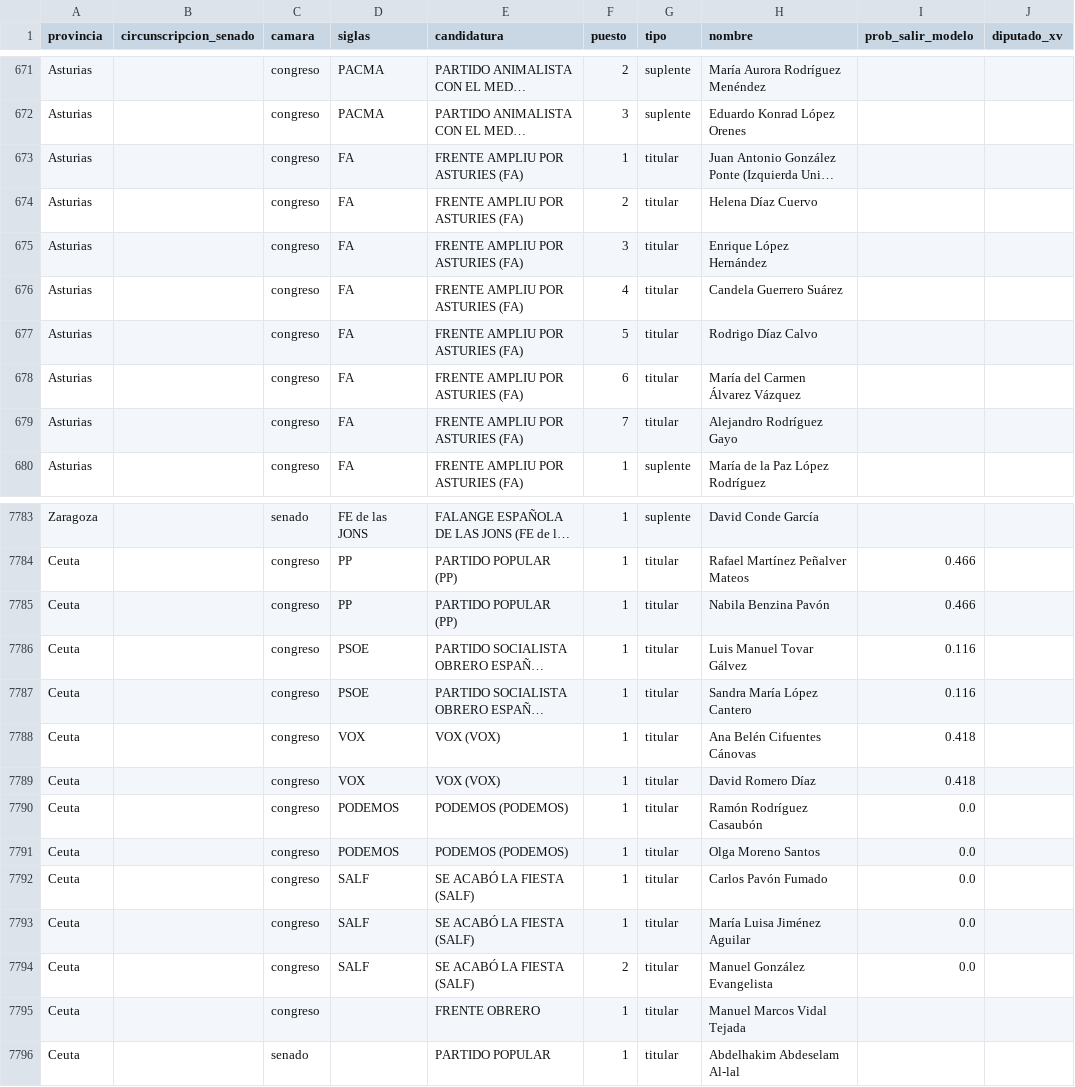
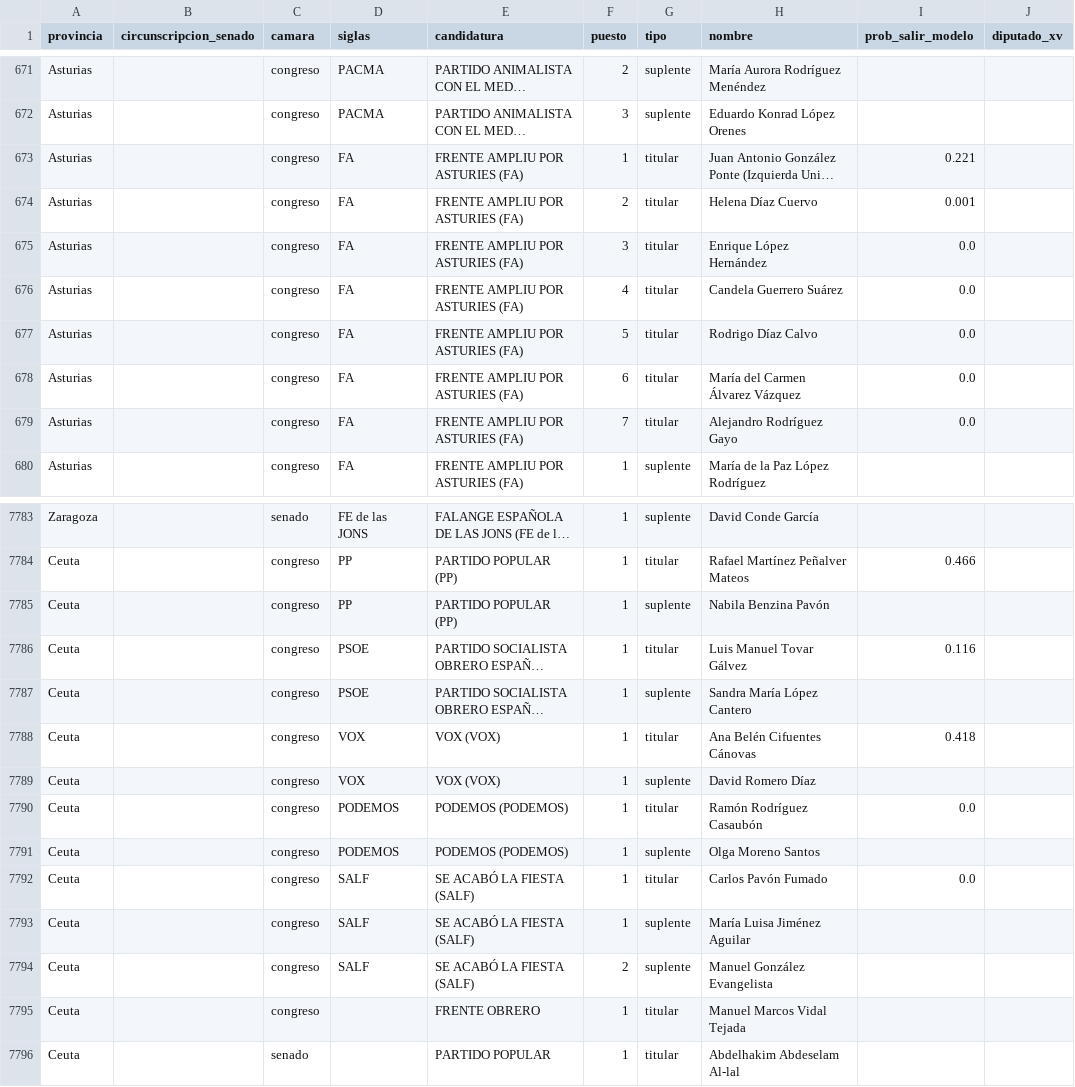
Before and after one commit to nachotronic/abstencio-catalunya, a CSV file: listas-electorales-29n/candidatos-29n.csv, drawn as a sheet; only a part is shown, gaps mark what is left out; long unchanged cells end in …; the diff covers the shown part only; the diff names each change by its address in the sheet, - before the commit and + after, or states it on an @@ line.

```diff
--- a/listas-electorales-29n/candidatos-29n.csv
+++ b/listas-electorales-29n/candidatos-29n.csv
-I673 (prob_salir_modelo): (empty)
+I673 (prob_salir_modelo): 0.221
-I674 (prob_salir_modelo): (empty)
+I674 (prob_salir_modelo): 0.001
-I675:I679 (prob_salir_modelo): (empty)
+I675:I679 (prob_salir_modelo): 0.0
-G7785 (tipo): titular
+G7785 (tipo): suplente
-I7785 (prob_salir_modelo): 0.466
+I7785 (prob_salir_modelo): (empty)
-G7787 (tipo): titular
+G7787 (tipo): suplente
-I7787 (prob_salir_modelo): 0.116
+I7787 (prob_salir_modelo): (empty)
-G7789 (tipo): titular
+G7789 (tipo): suplente
-I7789 (prob_salir_modelo): 0.418
+I7789 (prob_salir_modelo): (empty)
-G7791 (tipo): titular
+G7791 (tipo): suplente
-I7791 (prob_salir_modelo): 0.0
+I7791 (prob_salir_modelo): (empty)
-G7793:G7794 (tipo): titular
+G7793:G7794 (tipo): suplente
-I7793:I7794 (prob_salir_modelo): 0.0
+I7793:I7794 (prob_salir_modelo): (empty)
```
Also changed, not shown: 7 edited cells elsewhere in this file, 11 other files.
